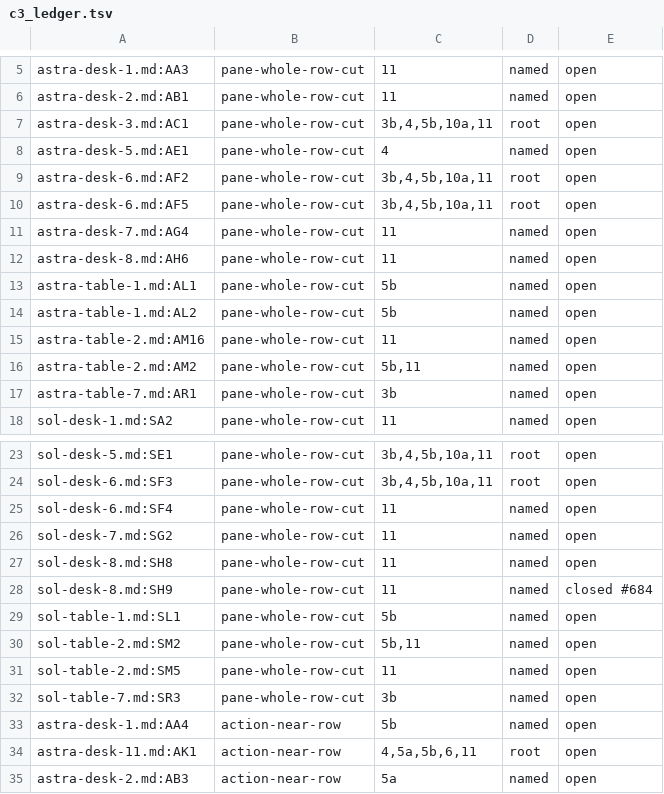
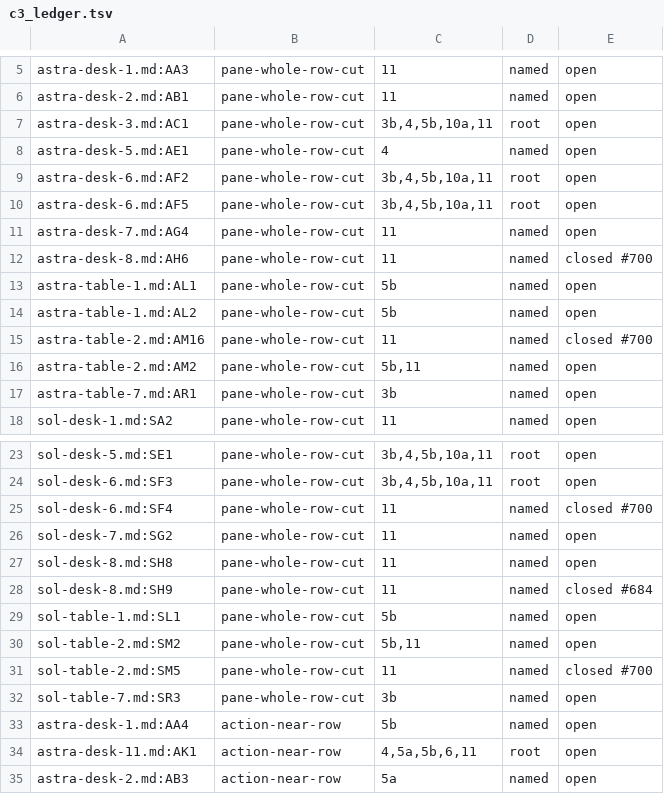
Before and after one commit to david7a68/splat, a TSV file: src/design/c3_ledger.tsv, drawn as a sheet; only a part is shown, gaps mark what is left out.

```diff
--- a/src/design/c3_ledger.tsv
+++ b/src/design/c3_ledger.tsv
@@ -11,6 +11,6 @@ astra-desk-6.md:AF5	pane-whole-row-cut	3b,4,5b,10a,11	root	open
 astra-desk-7.md:AG4	pane-whole-row-cut	11	named	open
-astra-desk-8.md:AH6	pane-whole-row-cut	11	named	open
+astra-desk-8.md:AH6	pane-whole-row-cut	11	named	closed #700
 astra-table-1.md:AL1	pane-whole-row-cut	5b	named	open
 astra-table-1.md:AL2	pane-whole-row-cut	5b	named	open
-astra-table-2.md:AM16	pane-whole-row-cut	11	named	open
+astra-table-2.md:AM16	pane-whole-row-cut	11	named	closed #700
 astra-table-2.md:AM2	pane-whole-row-cut	5b,11	named	open
@@ -24,3 +24,3 @@ sol-desk-5.md:SE1	pane-whole-row-cut	3b,4,5b,10a,11	root	open
 sol-desk-6.md:SF3	pane-whole-row-cut	3b,4,5b,10a,11	root	open
-sol-desk-6.md:SF4	pane-whole-row-cut	11	named	open
+sol-desk-6.md:SF4	pane-whole-row-cut	11	named	closed #700
 sol-desk-7.md:SG2	pane-whole-row-cut	11	named	open
@@ -30,3 +30,3 @@ sol-table-1.md:SL1	pane-whole-row-cut	5b	named	open
 sol-table-2.md:SM2	pane-whole-row-cut	5b,11	named	open
-sol-table-2.md:SM5	pane-whole-row-cut	11	named	open
+sol-table-2.md:SM5	pane-whole-row-cut	11	named	closed #700
 sol-table-7.md:SR3	pane-whole-row-cut	3b	named	open
```
